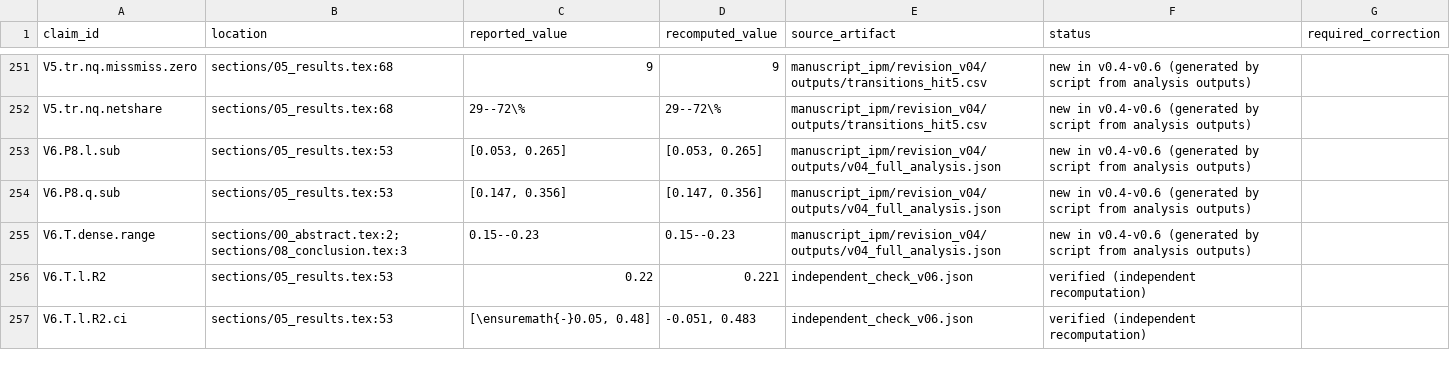
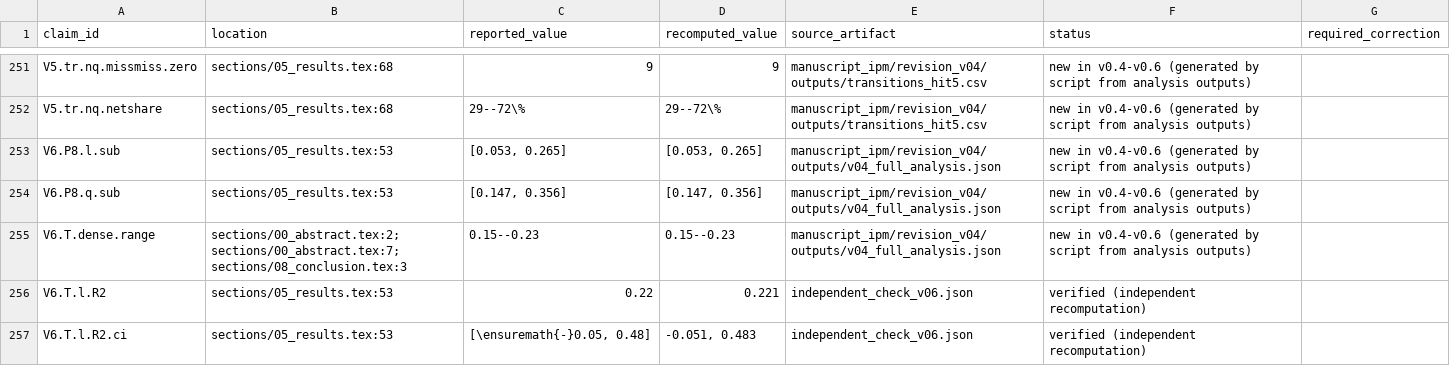
Before and after one commit to adeelcheena791/rag-embed-transfer, a CSV file: manuscript_ipm/revision_v04/outputs/numerical_consistency_report.csv, drawn as a sheet; only a part is shown, gaps mark what is left out.

Commit message:
v0.7: scope full-corpus claim in abstract, highlight and introduction; record check of external review prompt

```diff
--- a/manuscript_ipm/revision_v04/outputs/numerical_consistency_report.csv
+++ b/manuscript_ipm/revision_v04/outputs/numerical_consistency_report.csv
@@ -254,3 +254,3 @@ V6.P8.l.sub,sections/05_results.tex:53,"[0.053, 0.265]","[0.053, 0.265]",manuscr
 V6.P8.q.sub,sections/05_results.tex:53,"[0.147, 0.356]","[0.147, 0.356]",manuscript_ipm/revision_v04/outputs/v04_full_analysis.json,new in v0.4-v0.6 (generated by script from analysis outputs),
-V6.T.dense.range,sections/00_abstract.tex:2; sections/08_conclusion.tex:3,0.15--0.23,0.15--0.23,manuscript_ipm/revision_v04/outputs/v04_full_analysis.json,new in v0.4-v0.6 (generated by script from analysis outputs),
+V6.T.dense.range,sections/00_abstract.tex:2; sections/00_abstract.tex:7; sections/08_conclusion.tex:3,0.15--0.23,0.15--0.23,manuscript_ipm/revision_v04/outputs/v04_full_analysis.json,new in v0.4-v0.6 (generated by script from analysis outputs),
 V6.T.l.R2,sections/05_results.tex:53,0.22,0.221,independent_check_v06.json,verified (independent recomputation),
```
Also changed, not shown: 9 other files.
